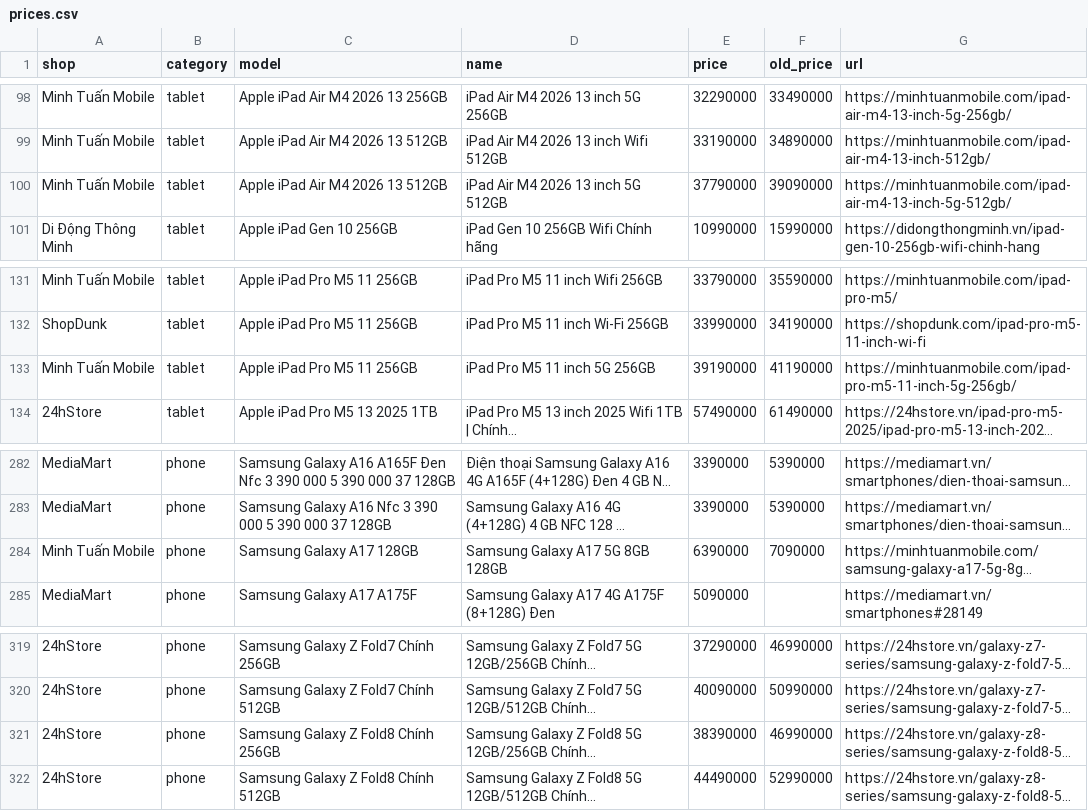
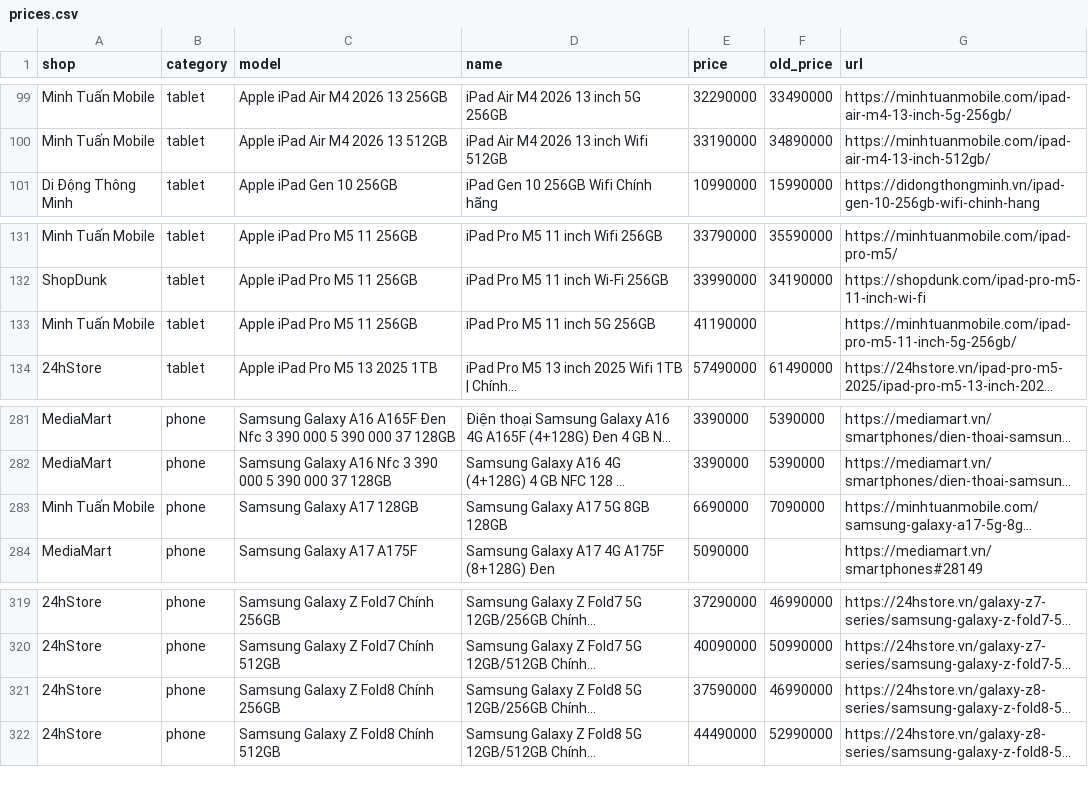
Before and after one commit to tuongphanbase-stack/phone-tablet-price-emailer, a CSV file: docs/prices.csv, drawn as a sheet; only a part is shown, gaps mark what is left out; long unchanged cells end in …; removed rows and columns are numbered as before the commit, all else as after; the diff covers the shown part only; the diff names each change by its address in the sheet, - before the commit and + after, or states it on an @@ line.

```diff
--- a/docs/prices.csv
+++ b/docs/prices.csv
-row 100: Minh Tuấn Mobile | tablet | Apple iPad Air M4 2026 13 512GB | iPad Air M4 2026 13 inch 5G 512GB | 37790000 | 39090000 | https://minhtuanmobile.com/ipad-air-m4-13-inch-5g-512gb/
-E133 (price): 39190000
+E133 (price): 41190000
-F133 (old_price): 41190000
+F133 (old_price): (empty)
-E283 (price): 6390000
+E283 (price): 6690000
-E321 (price): 38390000
+E321 (price): 37590000
```
Also changed, not shown: 6 added rows, 3 removed rows and 6 edited cells elsewhere in this file, 2 other files.
